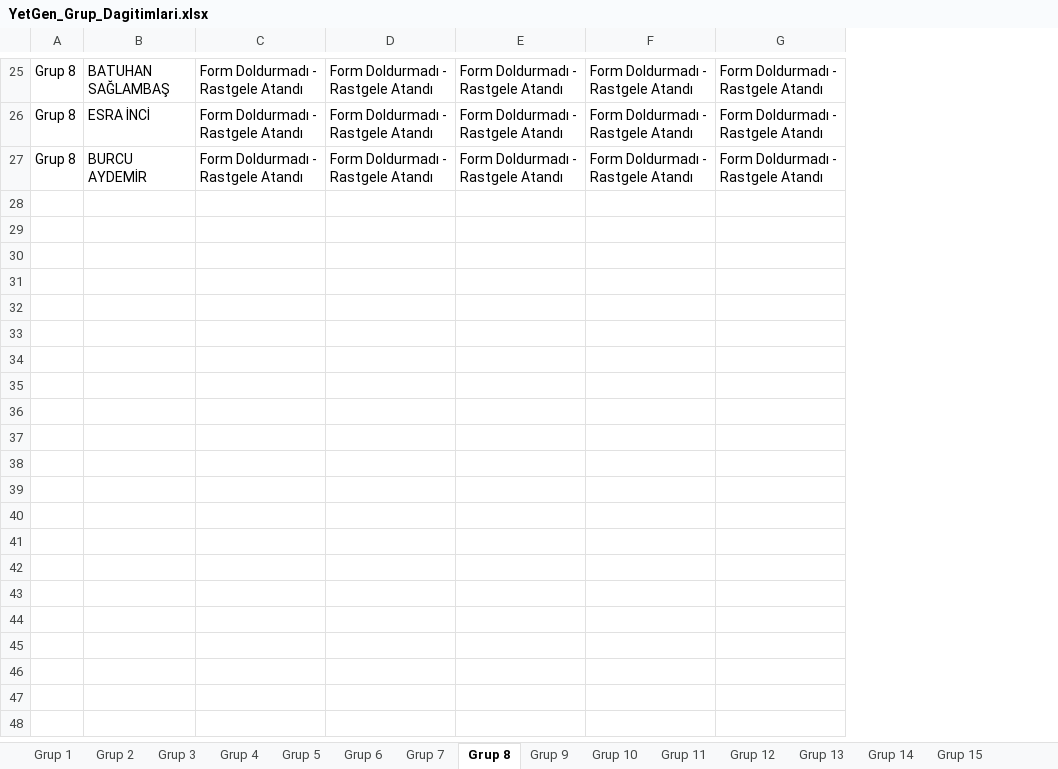
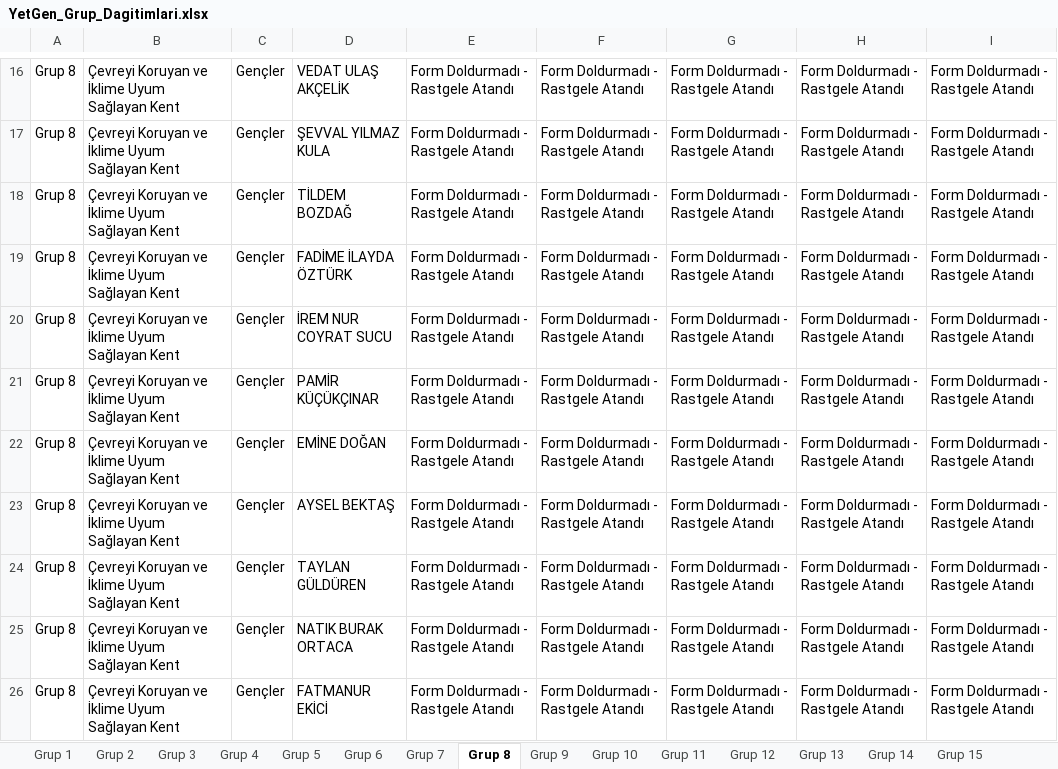
Before and after one commit to yetkingencler/gencyetenekgrupland-rma, an Excel workbook: YetGen_Grup_Dagitimlari.xlsx, sheet Grup 8, drawn as a sheet; only a part is shown, gaps mark what is left out; values as stored, in another font and other column widths than the file's, no borders; removed rows and columns are numbered as before the commit, all else as after; the diff covers the shown part only; the diff names each change by its address in the sheet, - before the commit and + after, or states it on an @@ line.

```diff
--- a/YetGen_Grup_Dagitimlari.xlsx (sheet Grup 8)
+++ b/YetGen_Grup_Dagitimlari.xlsx (sheet Grup 8)
-column B, rows 25-27: BATUHAN SAĞLAMBAŞ | ESRA İNCİ | BURCU AYDEMİR
+column B, rows 16-18: all Çevreyi Koruyan ve İklime Uyum Sağlayan Kent
+column C, rows 16-18: all Gençler
+column D, rows 16-18: VEDAT ULAŞ AKÇELİK | ŞEVVAL YILMAZ KULA | TİLDEM BOZDAĞ
+row 19: Grup 8 | Çevreyi Koruyan ve İklime Uyum Sağlayan Kent | Gençler | FADİME İLAYDA ÖZTÜRK | Form Doldurmadı - Rastgele Atandı | Form Doldurmadı - Rastgele Atandı | Form Doldurmadı - Rastgele Atandı | Form Doldurmadı - Rastgele Atandı | Form Doldurmadı - Rastgele Atandı
+row 20: Grup 8 | Çevreyi Koruyan ve İklime Uyum Sağlayan Kent | Gençler | İREM NUR COYRAT SUCU | Form Doldurmadı - Rastgele Atandı | Form Doldurmadı - Rastgele Atandı | Form Doldurmadı - Rastgele Atandı | Form Doldurmadı - Rastgele Atandı | Form Doldurmadı - Rastgele Atandı
+row 21: Grup 8 | Çevreyi Koruyan ve İklime Uyum Sağlayan Kent | Gençler | PAMİR KÜÇÜKÇINAR | Form Doldurmadı - Rastgele Atandı | Form Doldurmadı - Rastgele Atandı | Form Doldurmadı - Rastgele Atandı | Form Doldurmadı - Rastgele Atandı | Form Doldurmadı - Rastgele Atandı
+row 22: Grup 8 | Çevreyi Koruyan ve İklime Uyum Sağlayan Kent | Gençler | EMİNE DOĞAN | Form Doldurmadı - Rastgele Atandı | Form Doldurmadı - Rastgele Atandı | Form Doldurmadı - Rastgele Atandı | Form Doldurmadı - Rastgele Atandı | Form Doldurmadı - Rastgele Atandı
+row 23: Grup 8 | Çevreyi Koruyan ve İklime Uyum Sağlayan Kent | Gençler | AYSEL BEKTAŞ | Form Doldurmadı - Rastgele Atandı | Form Doldurmadı - Rastgele Atandı | Form Doldurmadı - Rastgele Atandı | Form Doldurmadı - Rastgele Atandı | Form Doldurmadı - Rastgele Atandı
+row 24: Grup 8 | Çevreyi Koruyan ve İklime Uyum Sağlayan Kent | Gençler | TAYLAN GÜLDÜREN | Form Doldurmadı - Rastgele Atandı | Form Doldurmadı - Rastgele Atandı | Form Doldurmadı - Rastgele Atandı | Form Doldurmadı - Rastgele Atandı | Form Doldurmadı - Rastgele Atandı
+row 25: Grup 8 | Çevreyi Koruyan ve İklime Uyum Sağlayan Kent | Gençler | NATIK BURAK ORTACA | Form Doldurmadı - Rastgele Atandı | Form Doldurmadı - Rastgele Atandı | Form Doldurmadı - Rastgele Atandı | Form Doldurmadı - Rastgele Atandı | Form Doldurmadı - Rastgele Atandı
+row 26: Grup 8 | Çevreyi Koruyan ve İklime Uyum Sağlayan Kent | Gençler | FATMANUR EKİCİ | Form Doldurmadı - Rastgele Atandı | Form Doldurmadı - Rastgele Atandı | Form Doldurmadı - Rastgele Atandı | Form Doldurmadı - Rastgele Atandı | Form Doldurmadı - Rastgele Atandı
```
Also changed, not shown: 9 removed rows and 13 edited cells elsewhere in this sheet, sheet Grup 4, sheet Grup 7, sheet Grup 12, sheet Grup 15, sheet Grup 21, sheet Grup 1, 15 more sheets, dashboard/public/YetGen_Gruplar.xlsx, gruplanmis_kisiler_raporlu.xlsx, 4 other files.
